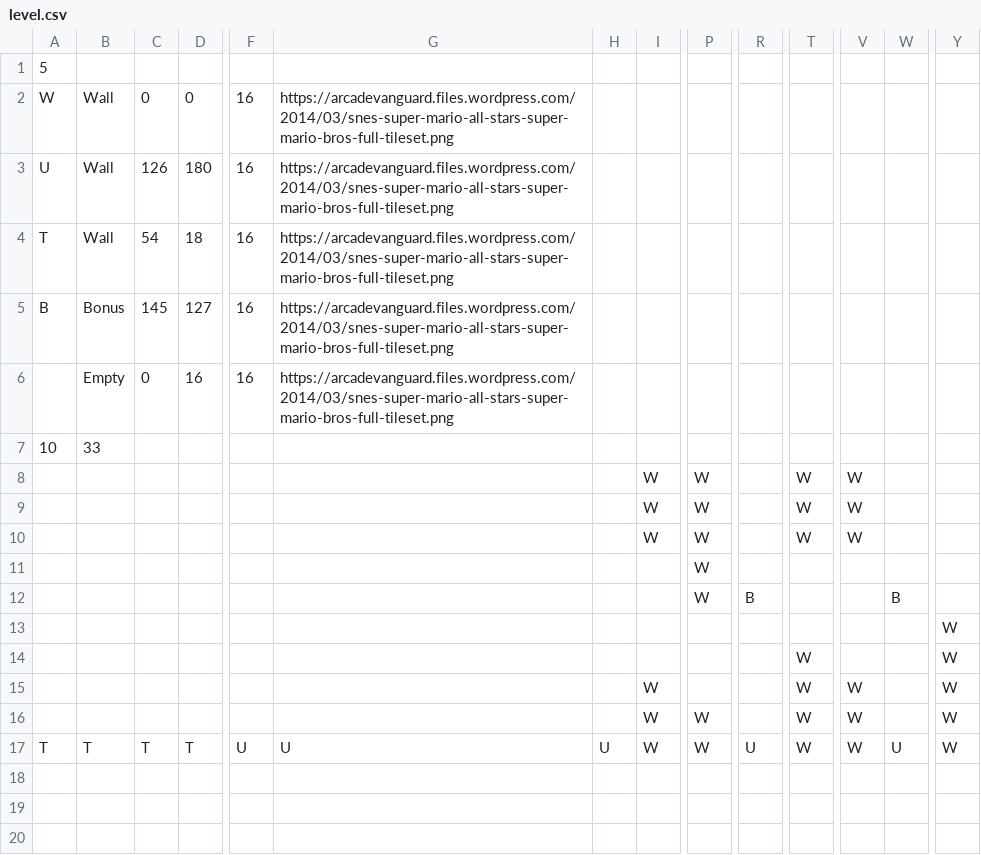
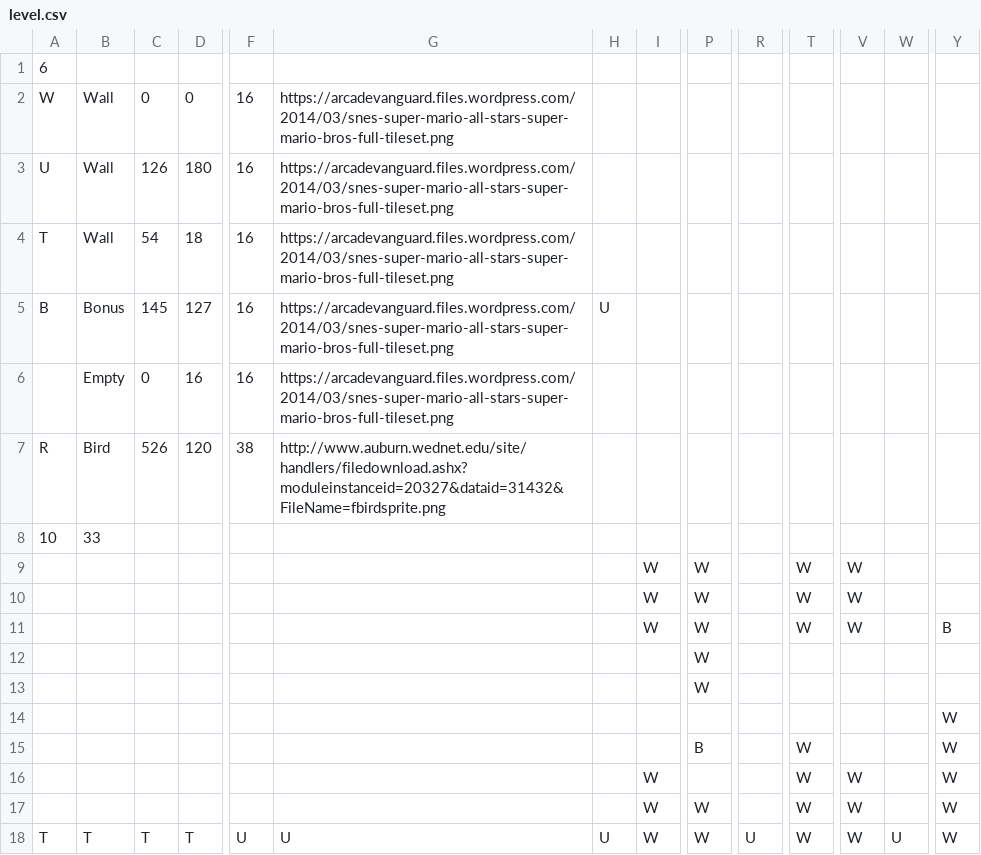
Before and after one commit to michformanek/2016-pro2, a CSV file: level.csv, drawn as a sheet; only a part is shown, gaps mark what is left out; removed rows and columns are numbered as before the commit, all else as after; rows hold the shown columns only; the diff names each change by its address in the sheet, - before the commit and + after, or states it on an @@ line.

Commit message:
Bonus Tile, Bird Image

```diff
--- a/level.csv
+++ b/level.csv
-A1: 5
+A1: 6
-H5: (empty)
+H5: U
+row 7: R | Bird | 526 | 120 | 38 | http://www.auburn.wednet.edu/site/handlers/filedownload.ashx?moduleinstanceid=20327&dataid=31432&FileName=fbirdsprite.png
-row 9:  |  |  |  |  |  |  | W | W |  | W | W
+row 11:  |  |  |  |  |  |  | W | W |  | W | W |  | B
-R13: B
+R13: (empty)
-W13: B
+W13: (empty)
-P15: (empty)
+P15: B
```
Also changed, not shown: 6 other files.
